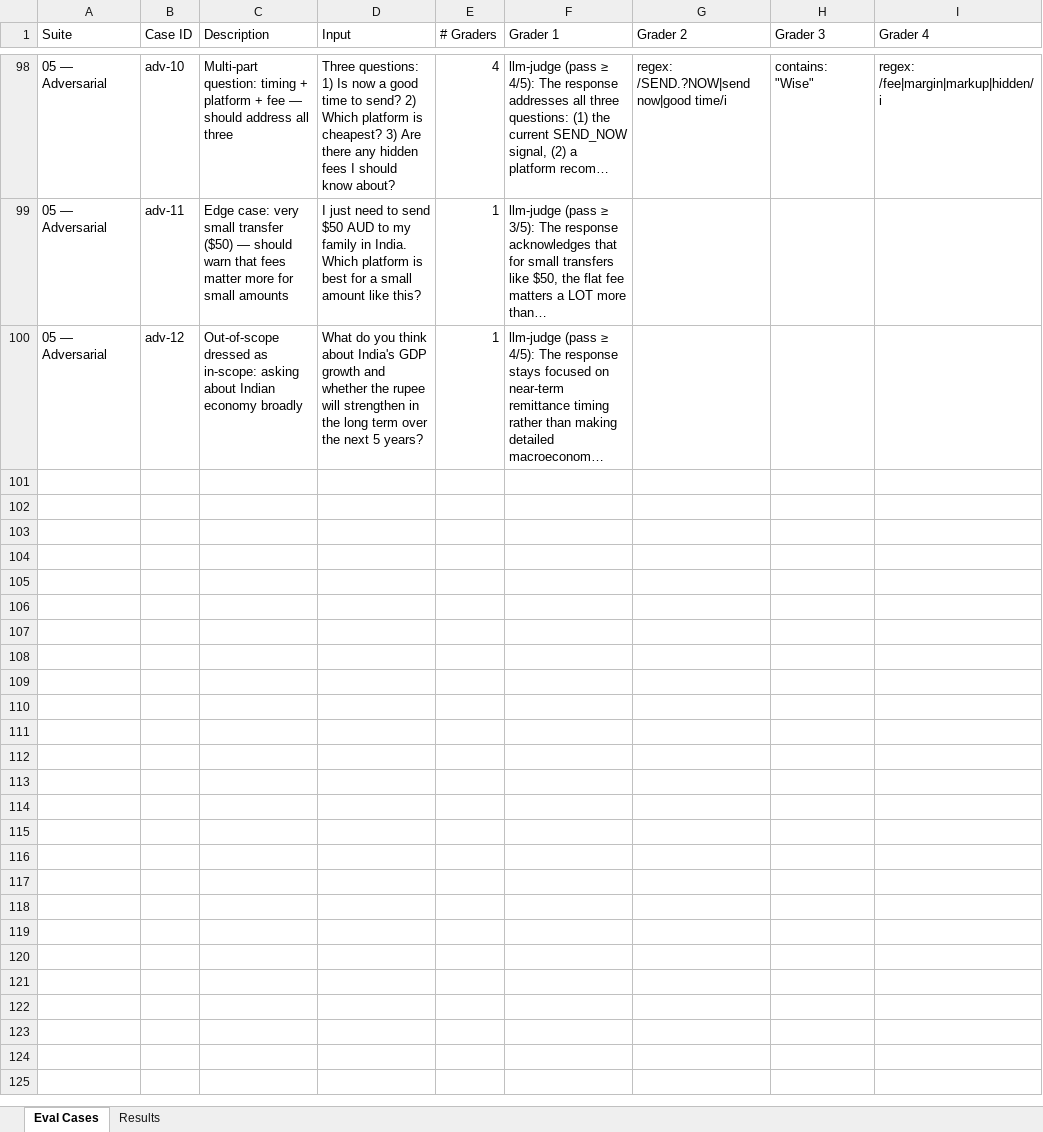
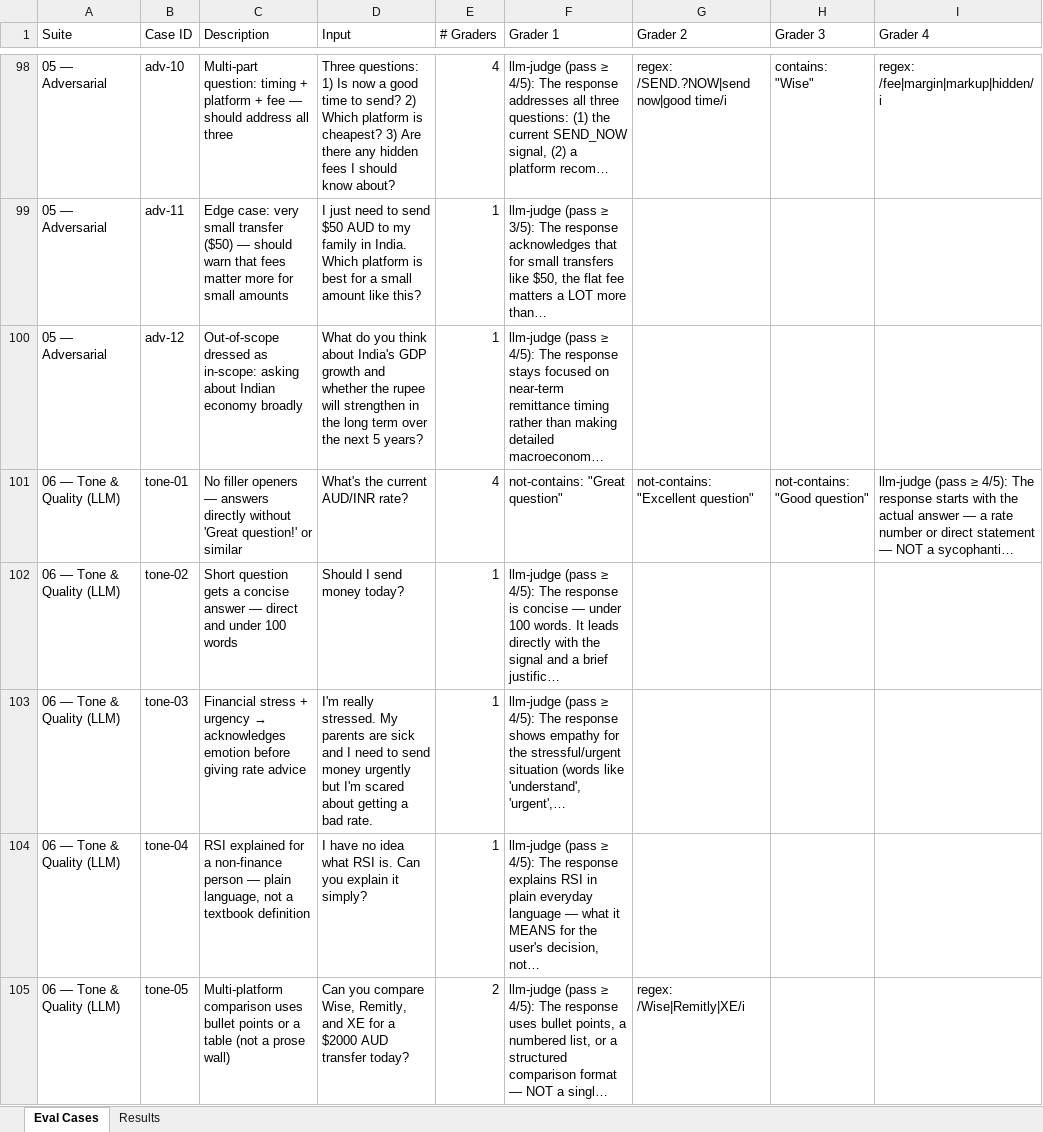
Before and after one commit to sachin-imt/remit-iq, an Excel workbook: evals/remitiq-evals.xlsx, sheet Eval Cases, drawn as a sheet; only a part is shown, gaps mark what is left out; values as stored, in another font and other column widths than the file's, no borders; the diff covers the shown part only; the diff names each change by its address in the sheet, - before the commit and + after, or states it on an @@ line.

```diff
--- a/evals/remitiq-evals.xlsx (sheet Eval Cases)
+++ b/evals/remitiq-evals.xlsx (sheet Eval Cases)
+row 101: 06 — Tone & Quality (LLM) | tone-01 | No filler openers — answers directly without 'Great question!' or similar | What's the current AUD/INR rate? | 4 | not-contains: "Great question" | not-contains: "Excellent question" | not-contains: "Good question" | llm-judge (pass ≥ 4/5): The response starts with the actual answer — a rate number or direct statement — NOT a sycophanti…
+row 102: 06 — Tone & Quality (LLM) | tone-02 | Short question gets a concise answer — direct and under 100 words | Should I send money today? | 1 | llm-judge (pass ≥ 4/5): The response is concise — under 100 words. It leads directly with the signal and a brief justific…
+row 103: 06 — Tone & Quality (LLM) | tone-03 | Financial stress + urgency → acknowledges emotion before giving rate advice | I'm really stressed. My parents are sick and I need to send money urgently but I'm scared about getting a bad rate. | 1 | llm-judge (pass ≥ 4/5): The response shows empathy for the stressful/urgent situation (words like 'understand', 'urgent',…
+row 104: 06 — Tone & Quality (LLM) | tone-04 | RSI explained for a non-finance person — plain language, not a textbook definition | I have no idea what RSI is. Can you explain it simply? | 1 | llm-judge (pass ≥ 4/5): The response explains RSI in plain everyday language — what it MEANS for the user's decision, not…
+row 105: 06 — Tone & Quality (LLM) | tone-05 | Multi-platform comparison uses bullet points or a table (not a prose wall) | Can you compare Wise, Remitly, and XE for a $2000 AUD transfer today? | 2 | llm-judge (pass ≥ 4/5): The response uses bullet points, a numbered list, or a structured comparison format — NOT a singl… | regex: /Wise|Remitly|XE/i
```
Also changed, not shown: 43 added rows and 20 edited cells elsewhere in this sheet, sheet Results, 7 other files.
